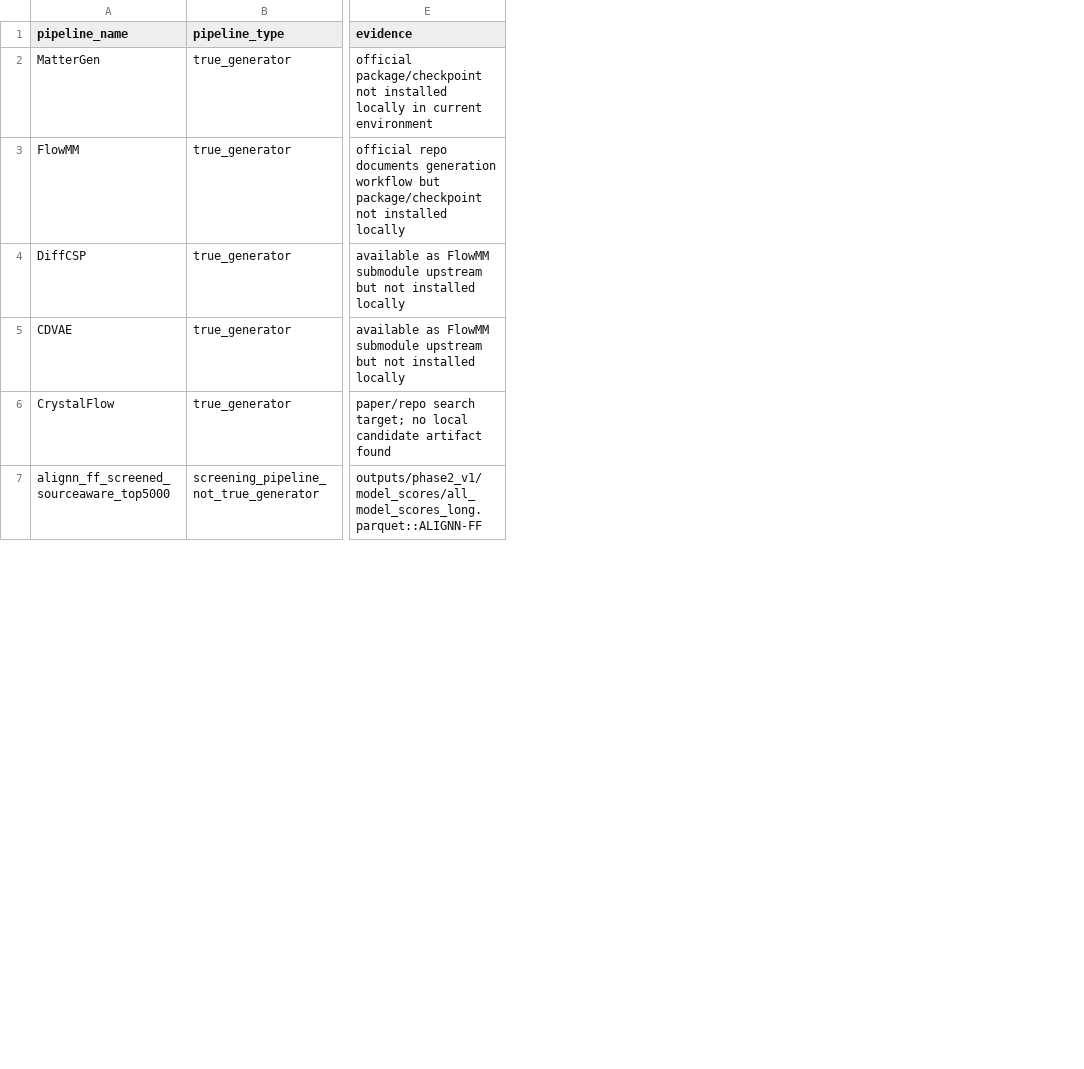
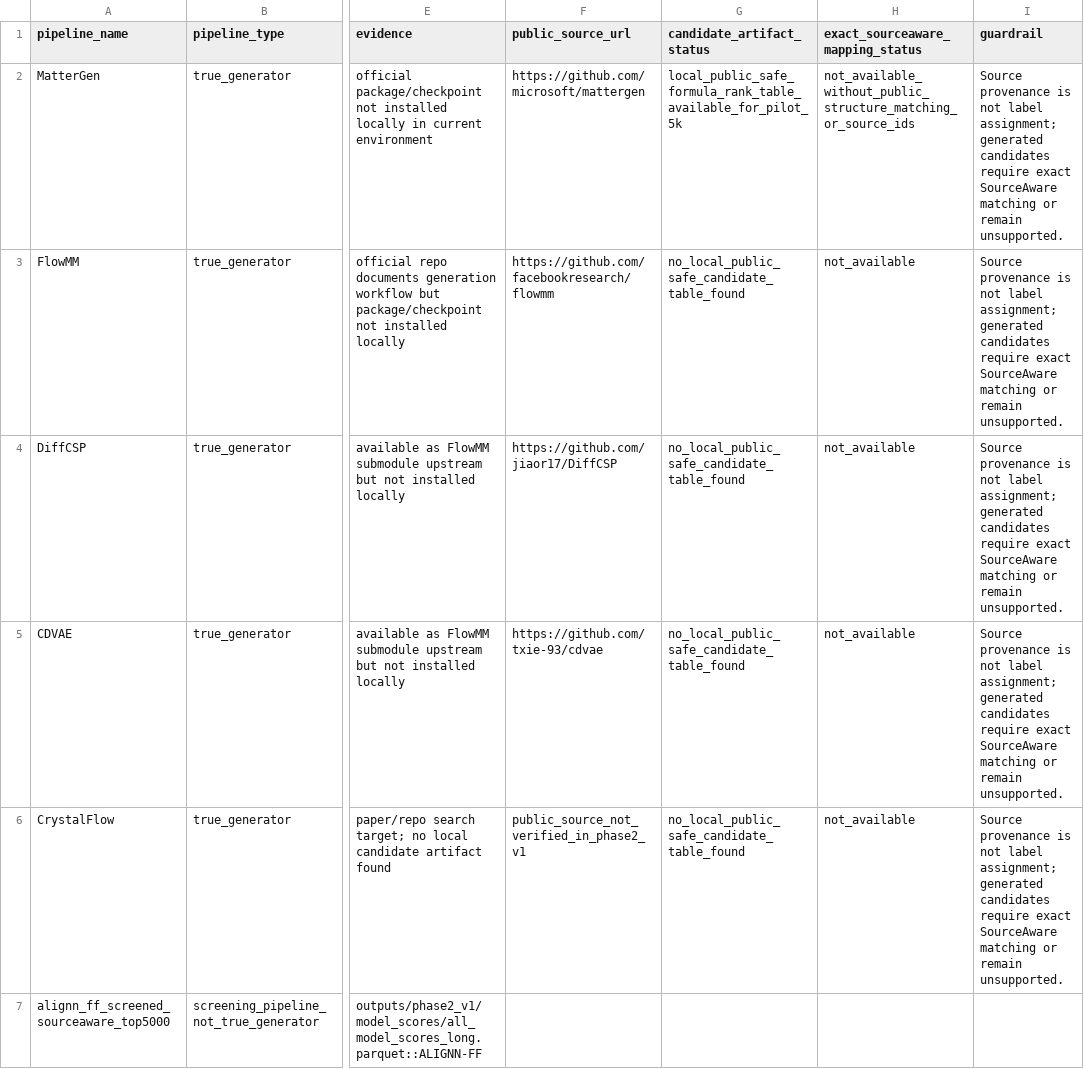
Before and after one commit to Marchematics/materials-stability-label-discordance, a CSV file: outputs/phase2_v1/generative/candidate_source_search_audit.csv, drawn as a sheet; only a part is shown, gaps mark what is left out; the diff names each change by its address in the sheet, - before the commit and + after, or states it on an @@ line.

Commit message:
Add Phase 2 generator source provenance audit

```diff
--- a/outputs/phase2_v1/generative/candidate_source_search_audit.csv
+++ b/outputs/phase2_v1/generative/candidate_source_search_audit.csv
+column F (public_source_url), rows 2-6: https://github.com/microsoft/mattergen | https://github.com/facebookresearch/flowmm | https://github.com/jiaor17/DiffCSP | https://github.com/txie-93/cdvae | public_source_not_verified_in_phase2_v1
+column G (candidate_artifact_status), rows 2-6: local_public_safe_formula_rank_table_available_for_pilot_5k | no_local_public_safe_candidate_table_found | no_local_public_safe_candidate_table_found | no_local_public_safe_candidate_table_found | no_local_public_safe_candidate_table_found
+column H (exact_sourceaware_mapping_status), rows 2-6: not_available_without_public_structure_matching_or_source_ids | not_available | not_available | not_available | not_available
+column I (guardrail), rows 2-6: all Source provenance is not label assignment; generated candidates require exact SourceAware matching or remain unsupported.
```
Also changed, not shown: 15 other files.
